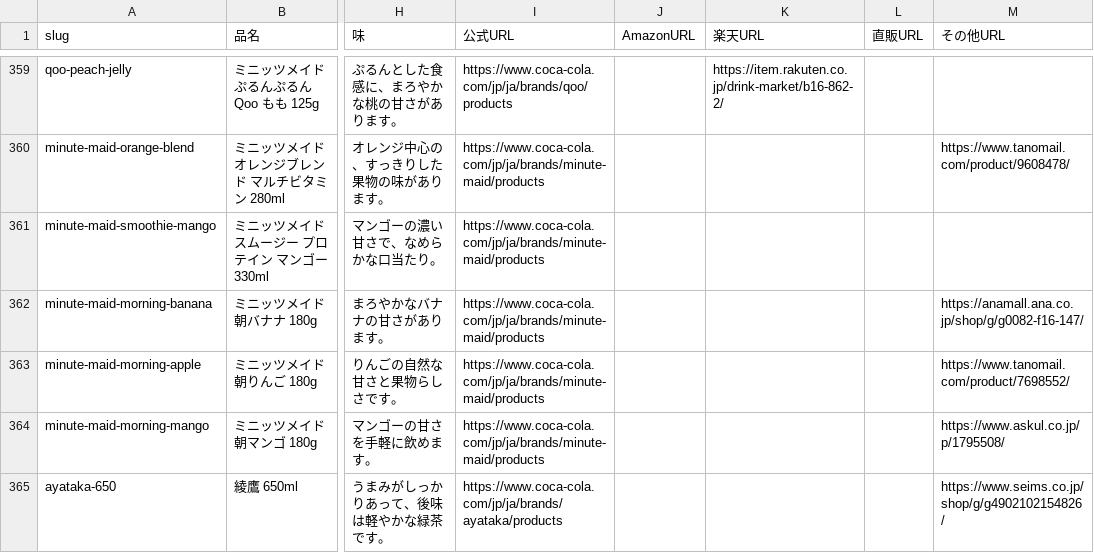
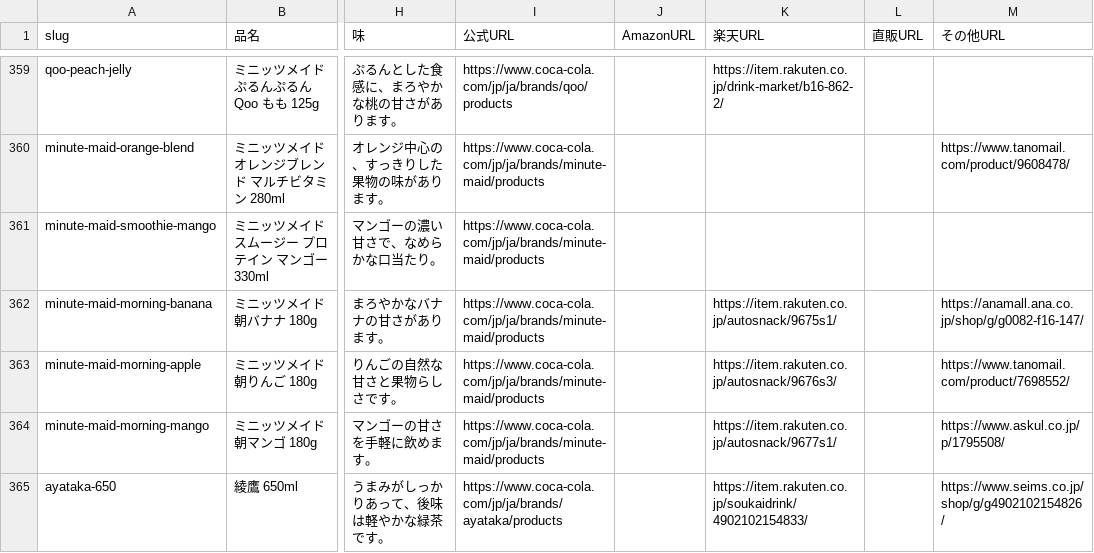
Before and after one commit to umisora/sunsup, a CSV file: data/drinks.csv, drawn as a sheet; only a part is shown, gaps mark what is left out; the diff covers the shown part only; the diff names each change by its address in the sheet, - before the commit and + after, or states it on an @@ line.

```diff
--- a/data/drinks.csv
+++ b/data/drinks.csv
-K362 (楽天URL): (empty)
+K362 (楽天URL): https://item.rakuten.co.jp/autosnack/9675s1/
-K363 (楽天URL): (empty)
+K363 (楽天URL): https://item.rakuten.co.jp/autosnack/9676s3/
-K364 (楽天URL): (empty)
+K364 (楽天URL): https://item.rakuten.co.jp/autosnack/9677s1/
-K365 (楽天URL): (empty)
+K365 (楽天URL): https://item.rakuten.co.jp/soukaidrink/4902102154833/
```
Also changed, not shown: 56 edited cells elsewhere in this file.
